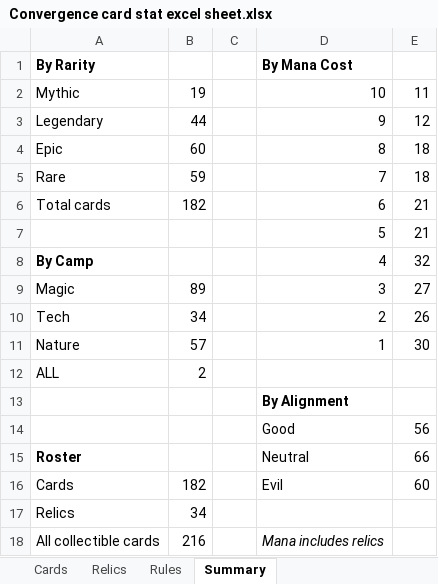
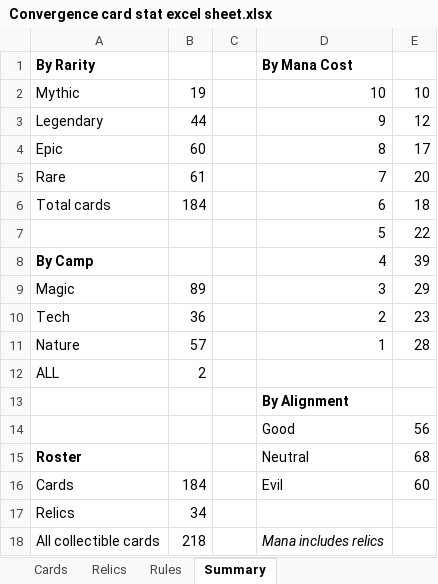
Before and after one commit to Ross-ai-lab/convergence-card-game, an Excel workbook: materials/Convergence card stat excel sheet.xlsx, sheet Summary, drawn as a sheet; values as stored, in another font and other column widths than the file's, no borders; the diff names each change by its address in the sheet, - before the commit and + after, or states it on an @@ line.

```diff
--- a/materials/Convergence card stat excel sheet.xlsx (sheet Summary)
+++ b/materials/Convergence card stat excel sheet.xlsx (sheet Summary)
-E2: 11
+E2: 10
-E4: 18
+E4: 17
-B5: 59
+B5: 61
-E5: 18
+E5: 20
-B6: 182
+B6: 184
-E6: 21
+E6: 18
-E7: 21
+E7: 22
-E8: 32
+E8: 39
-E9: 27
+E9: 29
-B10: 34
+B10: 36
-E10: 26
+E10: 23
-E11: 30
+E11: 28
-E15: 66
+E15: 68
-B16: 182
+B16: 184
-B18: 216
+B18: 218
```
Also changed, not shown: sheet Cards, formulas that keep their value, 50 other files.
